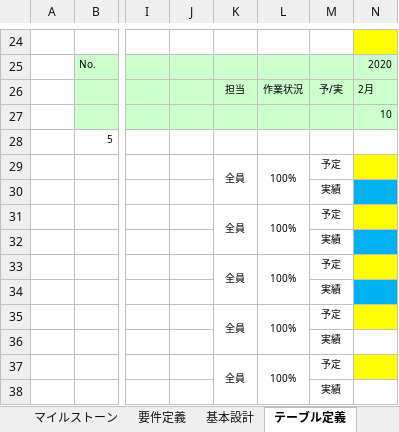
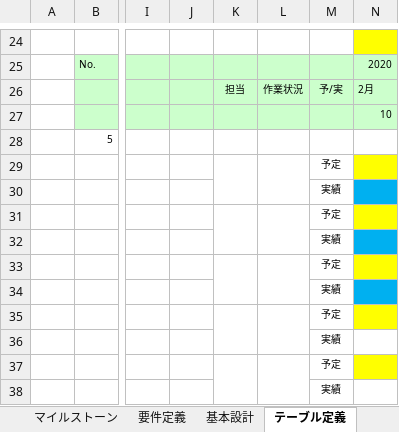
Before and after one commit to ShunjiYamamoto/groupA, an Excel workbook: グループ開発スケジュール.xlsx, sheet テーブル定義, drawn as a sheet; only a part is shown, gaps mark what is left out; values as stored, in another font and other column widths than the file's, no borders; charts and pictures not drawn; the diff names each change by its address in the sheet, - before the commit and + after, or states it on an @@ line.

```diff
--- a/グループ開発スケジュール.xlsx (sheet テーブル定義)
+++ b/グループ開発スケジュール.xlsx (sheet テーブル定義)
-K29: 全員
+K29: (empty)
-L29: 100%
+L29: (empty)
-K31: 全員
+K31: (empty)
-L31: 100%
+L31: (empty)
-K33: 全員
+K33: (empty)
-L33: 100%
+L33: (empty)
-K35: 全員
+K35: (empty)
-L35: 100%
+L35: (empty)
-K37: 全員
+K37: (empty)
-L37: 100%
+L37: (empty)
```
Also changed, not shown: sheet 基本設計, charts or pictures.
